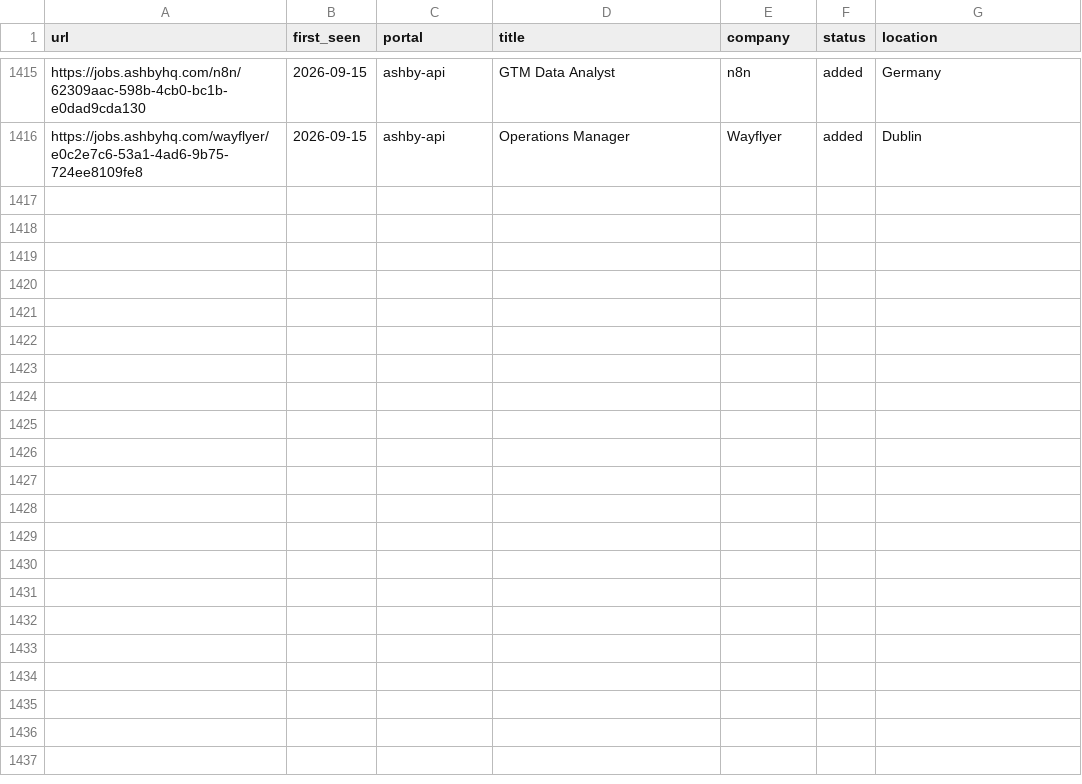
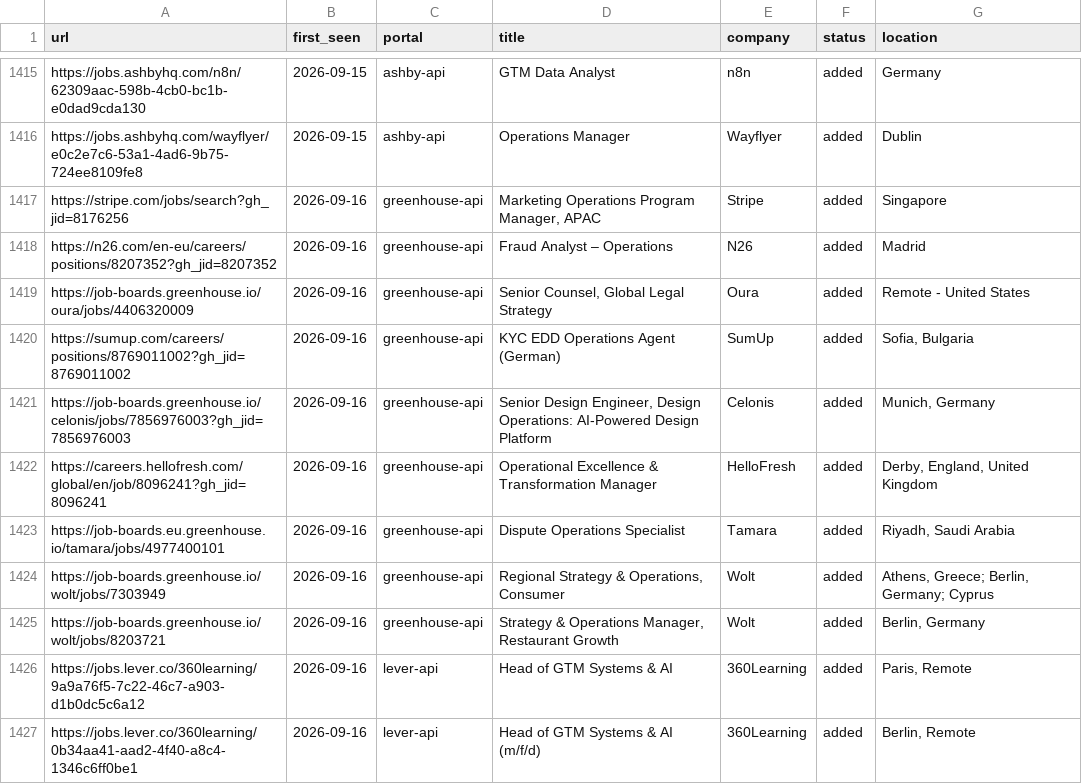
Before and after one commit to mahlab-m/career-ops, a TSV file: data/scan-history.tsv, drawn as a sheet; only a part is shown, gaps mark what is left out.

```diff
--- a/data/scan-history.tsv
+++ b/data/scan-history.tsv
@@ -1416 +1416,12 @@ https://jobs.ashbyhq.com/n8n/62309aac-598b-4cb0-bc1b-e0dad9cda130	2026-09-15	ash
 https://jobs.ashbyhq.com/wayflyer/e0c2e7c6-53a1-4ad6-9b75-724ee8109fe8	2026-09-15	ashby-api	Operations Manager	Wayflyer	added	Dublin
+https://stripe.com/jobs/search?gh_jid=8176256	2026-09-16	greenhouse-api	Marketing Operations Program Manager, APAC 	Stripe	added	Singapore
+https://n26.com/en-eu/careers/positions/8207352?gh_jid=8207352	2026-09-16	greenhouse-api	Fraud Analyst – Operations	N26	added	Madrid
+https://job-boards.greenhouse.io/oura/jobs/4406320009	2026-09-16	greenhouse-api	Senior Counsel, Global Legal Strategy	Oura	added	Remote - United States
+https://sumup.com/careers/positions/8769011002?gh_jid=8769011002	2026-09-16	greenhouse-api	KYC EDD Operations Agent (German)	SumUp	added	Sofia, Bulgaria
+https://job-boards.greenhouse.io/celonis/jobs/7856976003?gh_jid=7856976003	2026-09-16	greenhouse-api	Senior Design Engineer, Design Operations: AI-Powered Design Platform	Celonis	added	Munich, Germany
+https://careers.hellofresh.com/global/en/job/8096241?gh_jid=8096241	2026-09-16	greenhouse-api	Operational Excellence & Transformation Manager	HelloFresh	added	Derby, England, United Kingdom
+https://job-boards.eu.greenhouse.io/tamara/jobs/4977400101	2026-09-16	greenhouse-api	Dispute Operations Specialist	Tamara	added	Riyadh, Saudi Arabia
+https://job-boards.greenhouse.io/wolt/jobs/7303949	2026-09-16	greenhouse-api	Regional Strategy & Operations, Consumer	Wolt	added	Athens, Greece; Berlin, Germany; Cyprus
+https://job-boards.greenhouse.io/wolt/jobs/8203721	2026-09-16	greenhouse-api	Strategy & Operations Manager, Restaurant Growth	Wolt	added	Berlin, Germany
+https://jobs.lever.co/360learning/9a9a76f5-7c22-46c7-a903-d1b0dc5c6a12	2026-09-16	lever-api	Head of GTM Systems & AI	360Learning	added	Paris, Remote
+https://jobs.lever.co/360learning/0b34aa41-aad2-4f40-a8c4-1346c6ff0be1	2026-09-16	lever-api	Head of GTM Systems & AI (m/f/d)	360Learning	added	Berlin, Remote
```
Also changed, not shown: 2 other files.
